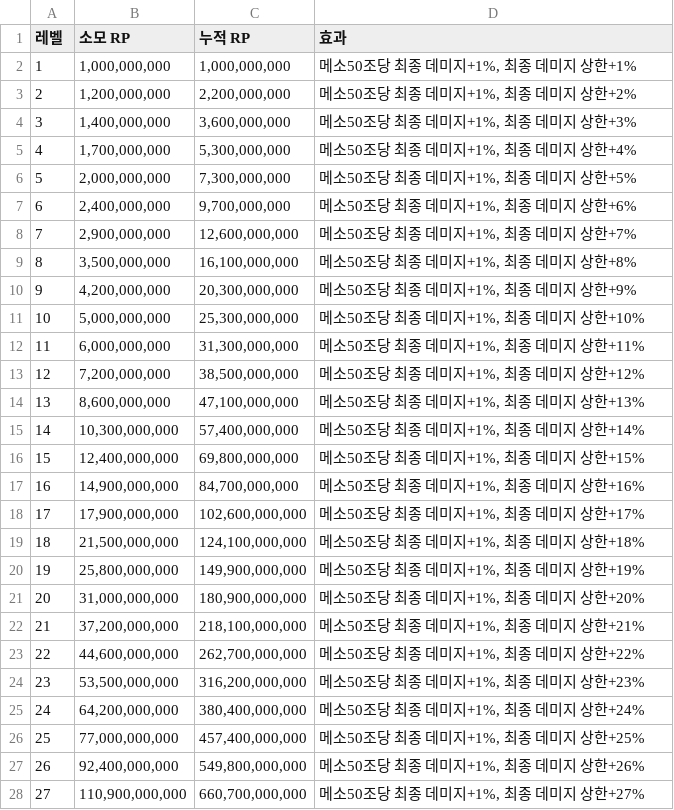
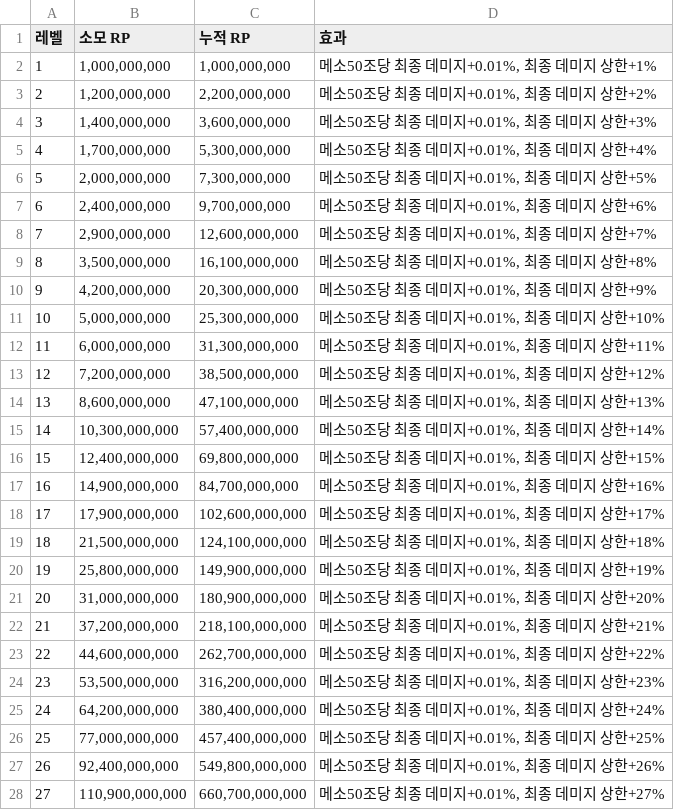
Before and after one commit to dlrjsdl234-ctrl/my-site, a CSV file: datas/rpskill-perf/greed.csv, drawn as a sheet; only a part is shown; the diff covers the shown part only.

Commit message:
수정

```diff
--- a/datas/rpskill-perf/greed.csv
+++ b/datas/rpskill-perf/greed.csv
@@ -1,28 +1,28 @@
 레벨,소모 RP,누적 RP,효과
-1,"1,000,000,000","1,000,000,000","메소50조당 최종 데미지+1%, 최종 데미지 상한+1%"
-2,"1,200,000,000","2,200,000,000","메소50조당 최종 데미지+1%, 최종 데미지 상한+2%"
-3,"1,400,000,000","3,600,000,000","메소50조당 최종 데미지+1%, 최종 데미지 상한+3%"
-4,"1,700,000,000","5,300,000,000","메소50조당 최종 데미지+1%, 최종 데미지 상한+4%"
-5,"2,000,000,000","7,300,000,000","메소50조당 최종 데미지+1%, 최종 데미지 상한+5%"
-6,"2,400,000,000","9,700,000,000","메소50조당 최종 데미지+1%, 최종 데미지 상한+6%"
-7,"2,900,000,000","12,600,000,000","메소50조당 최종 데미지+1%, 최종 데미지 상한+7%"
-8,"3,500,000,000","16,100,000,000","메소50조당 최종 데미지+1%, 최종 데미지 상한+8%"
-9,"4,200,000,000","20,300,000,000","메소50조당 최종 데미지+1%, 최종 데미지 상한+9%"
-10,"5,000,000,000","25,300,000,000","메소50조당 최종 데미지+1%, 최종 데미지 상한+10%"
-11,"6,000,000,000","31,300,000,000","메소50조당 최종 데미지+1%, 최종 데미지 상한+11%"
-12,"7,200,000,000","38,500,000,000","메소50조당 최종 데미지+1%, 최종 데미지 상한+12%"
-13,"8,600,000,000","47,100,000,000","메소50조당 최종 데미지+1%, 최종 데미지 상한+13%"
-14,"10,300,000,000","57,400,000,000","메소50조당 최종 데미지+1%, 최종 데미지 상한+14%"
-15,"12,400,000,000","69,800,000,000","메소50조당 최종 데미지+1%, 최종 데미지 상한+15%"
-16,"14,900,000,000","84,700,000,000","메소50조당 최종 데미지+1%, 최종 데미지 상한+16%"
-17,"17,900,000,000","102,600,000,000","메소50조당 최종 데미지+1%, 최종 데미지 상한+17%"
-18,"21,500,000,000","124,100,000,000","메소50조당 최종 데미지+1%, 최종 데미지 상한+18%"
-19,"25,800,000,000","149,900,000,000","메소50조당 최종 데미지+1%, 최종 데미지 상한+19%"
-20,"31,000,000,000","180,900,000,000","메소50조당 최종 데미지+1%, 최종 데미지 상한+20%"
-21,"37,200,000,000","218,100,000,000","메소50조당 최종 데미지+1%, 최종 데미지 상한+21%"
-22,"44,600,000,000","262,700,000,000","메소50조당 최종 데미지+1%, 최종 데미지 상한+22%"
-23,"53,500,000,000","316,200,000,000","메소50조당 최종 데미지+1%, 최종 데미지 상한+23%"
-24,"64,200,000,000","380,400,000,000","메소50조당 최종 데미지+1%, 최종 데미지 상한+24%"
-25,"77,000,000,000","457,400,000,000","메소50조당 최종 데미지+1%, 최종 데미지 상한+25%"
-26,"92,400,000,000","549,800,000,000","메소50조당 최종 데미지+1%, 최종 데미지 상한+26%"
-27,"110,900,000,000","660,700,000,000","메소50조당 최종 데미지+1%, 최종 데미지 상한+27%"
+1,"1,000,000,000","1,000,000,000","메소50조당 최종 데미지+0.01%, 최종 데미지 상한+1%"
+2,"1,200,000,000","2,200,000,000","메소50조당 최종 데미지+0.01%, 최종 데미지 상한+2%"
+3,"1,400,000,000","3,600,000,000","메소50조당 최종 데미지+0.01%, 최종 데미지 상한+3%"
+4,"1,700,000,000","5,300,000,000","메소50조당 최종 데미지+0.01%, 최종 데미지 상한+4%"
+5,"2,000,000,000","7,300,000,000","메소50조당 최종 데미지+0.01%, 최종 데미지 상한+5%"
+6,"2,400,000,000","9,700,000,000","메소50조당 최종 데미지+0.01%, 최종 데미지 상한+6%"
+7,"2,900,000,000","12,600,000,000","메소50조당 최종 데미지+0.01%, 최종 데미지 상한+7%"
+8,"3,500,000,000","16,100,000,000","메소50조당 최종 데미지+0.01%, 최종 데미지 상한+8%"
+9,"4,200,000,000","20,300,000,000","메소50조당 최종 데미지+0.01%, 최종 데미지 상한+9%"
+10,"5,000,000,000","25,300,000,000","메소50조당 최종 데미지+0.01%, 최종 데미지 상한+10%"
+11,"6,000,000,000","31,300,000,000","메소50조당 최종 데미지+0.01%, 최종 데미지 상한+11%"
+12,"7,200,000,000","38,500,000,000","메소50조당 최종 데미지+0.01%, 최종 데미지 상한+12%"
+13,"8,600,000,000","47,100,000,000","메소50조당 최종 데미지+0.01%, 최종 데미지 상한+13%"
+14,"10,300,000,000","57,400,000,000","메소50조당 최종 데미지+0.01%, 최종 데미지 상한+14%"
+15,"12,400,000,000","69,800,000,000","메소50조당 최종 데미지+0.01%, 최종 데미지 상한+15%"
+16,"14,900,000,000","84,700,000,000","메소50조당 최종 데미지+0.01%, 최종 데미지 상한+16%"
+17,"17,900,000,000","102,600,000,000","메소50조당 최종 데미지+0.01%, 최종 데미지 상한+17%"
+18,"21,500,000,000","124,100,000,000","메소50조당 최종 데미지+0.01%, 최종 데미지 상한+18%"
+19,"25,800,000,000","149,900,000,000","메소50조당 최종 데미지+0.01%, 최종 데미지 상한+19%"
+20,"31,000,000,000","180,900,000,000","메소50조당 최종 데미지+0.01%, 최종 데미지 상한+20%"
+21,"37,200,000,000","218,100,000,000","메소50조당 최종 데미지+0.01%, 최종 데미지 상한+21%"
+22,"44,600,000,000","262,700,000,000","메소50조당 최종 데미지+0.01%, 최종 데미지 상한+22%"
+23,"53,500,000,000","316,200,000,000","메소50조당 최종 데미지+0.01%, 최종 데미지 상한+23%"
+24,"64,200,000,000","380,400,000,000","메소50조당 최종 데미지+0.01%, 최종 데미지 상한+24%"
+25,"77,000,000,000","457,400,000,000","메소50조당 최종 데미지+0.01%, 최종 데미지 상한+25%"
+26,"92,400,000,000","549,800,000,000","메소50조당 최종 데미지+0.01%, 최종 데미지 상한+26%"
+27,"110,900,000,000","660,700,000,000","메소50조당 최종 데미지+0.01%, 최종 데미지 상한+27%"
```
Also changed, not shown: 3 edited cells elsewhere in this file.
